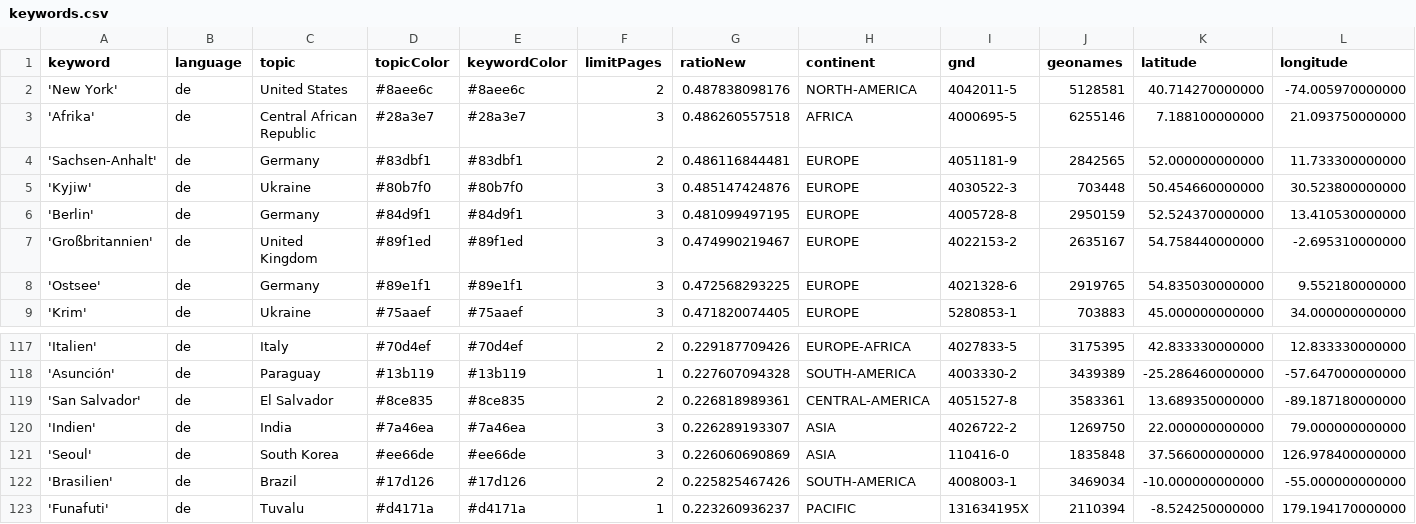
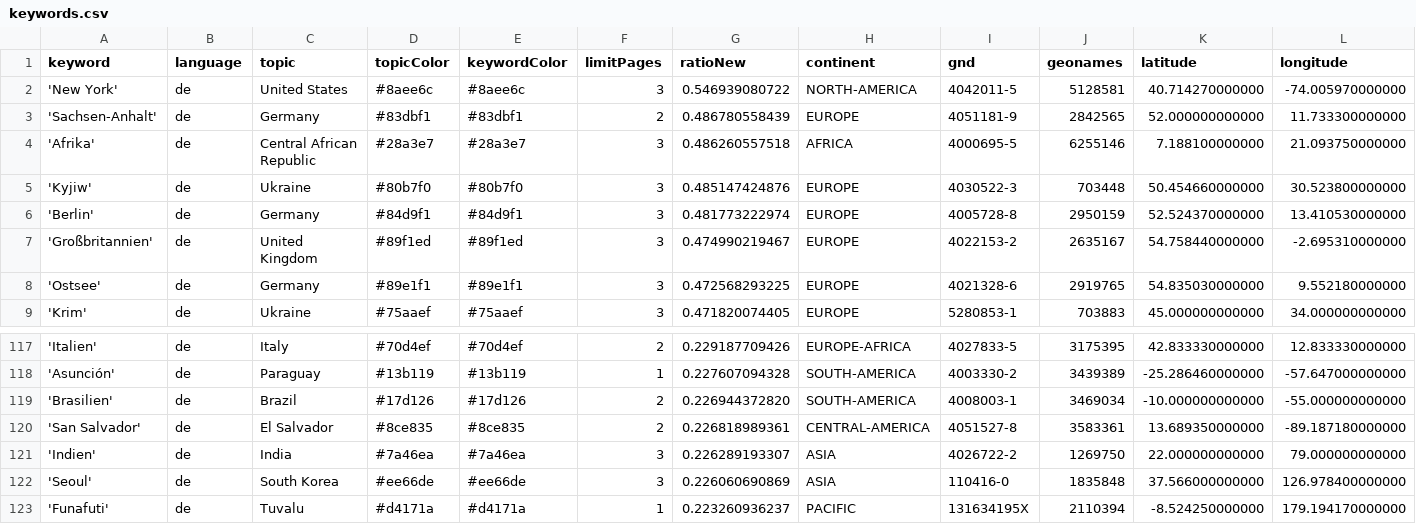
Before and after one commit to mizilett-news/ortsFluesterer, a CSV file: keywords.csv, drawn as a sheet; only a part is shown, gaps mark what is left out; removed rows and columns are numbered as before the commit, all else as after; rows hold the shown columns only; the diff covers the shown part only; the diff names each change by its address in the sheet, - before the commit and + after, or states it on an @@ line.

```diff
--- a/keywords.csv
+++ b/keywords.csv
-F2 (limitPages): 2
+F2 (limitPages): 3
-G2 (ratioNew): 0.487838098176
+G2 (ratioNew): 0.546939080722
+row 3: 'Sachsen-Anhalt' | de | Germany | #83dbf1 | #83dbf1 | 2 | 0.486780558439 | EUROPE | 4051181-9 | 2842565 | 52.000000000000 | 11.733300000000
-row 4: 'Sachsen-Anhalt' | de | Germany | #83dbf1 | #83dbf1 | 2 | 0.486116844481 | EUROPE | 4051181-9 | 2842565 | 52.000000000000 | 11.733300000000
-G6 (ratioNew): 0.481099497195
+G6 (ratioNew): 0.481773222974
+row 119: 'Brasilien' | de | Brazil | #17d126 | #17d126 | 2 | 0.226944372820 | SOUTH-AMERICA | 4008003-1 | 3469034 | -10.000000000000 | -55.000000000000
-row 122: 'Brasilien' | de | Brazil | #17d126 | #17d126 | 2 | 0.225825467426 | SOUTH-AMERICA | 4008003-1 | 3469034 | -10.000000000000 | -55.000000000000
```
Also changed, not shown: 4 added rows, 4 removed rows and 3 edited cells elsewhere in this file, 1 other file.
